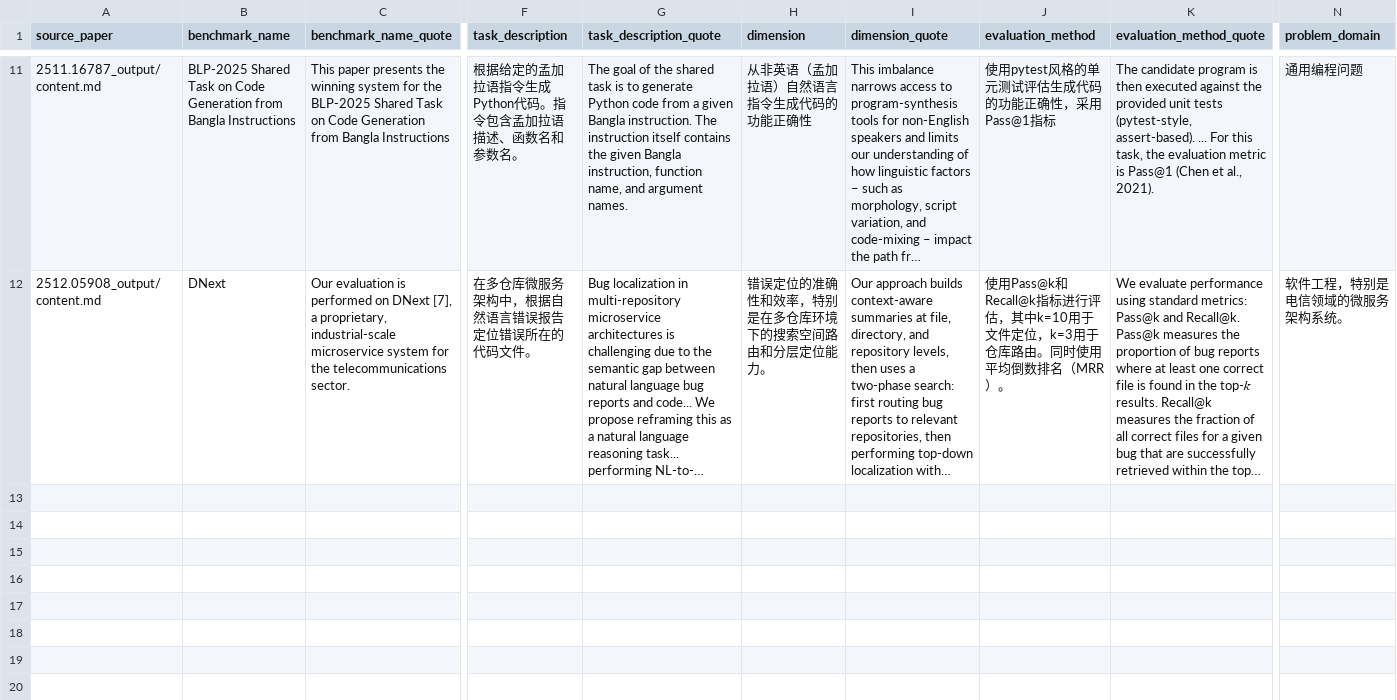
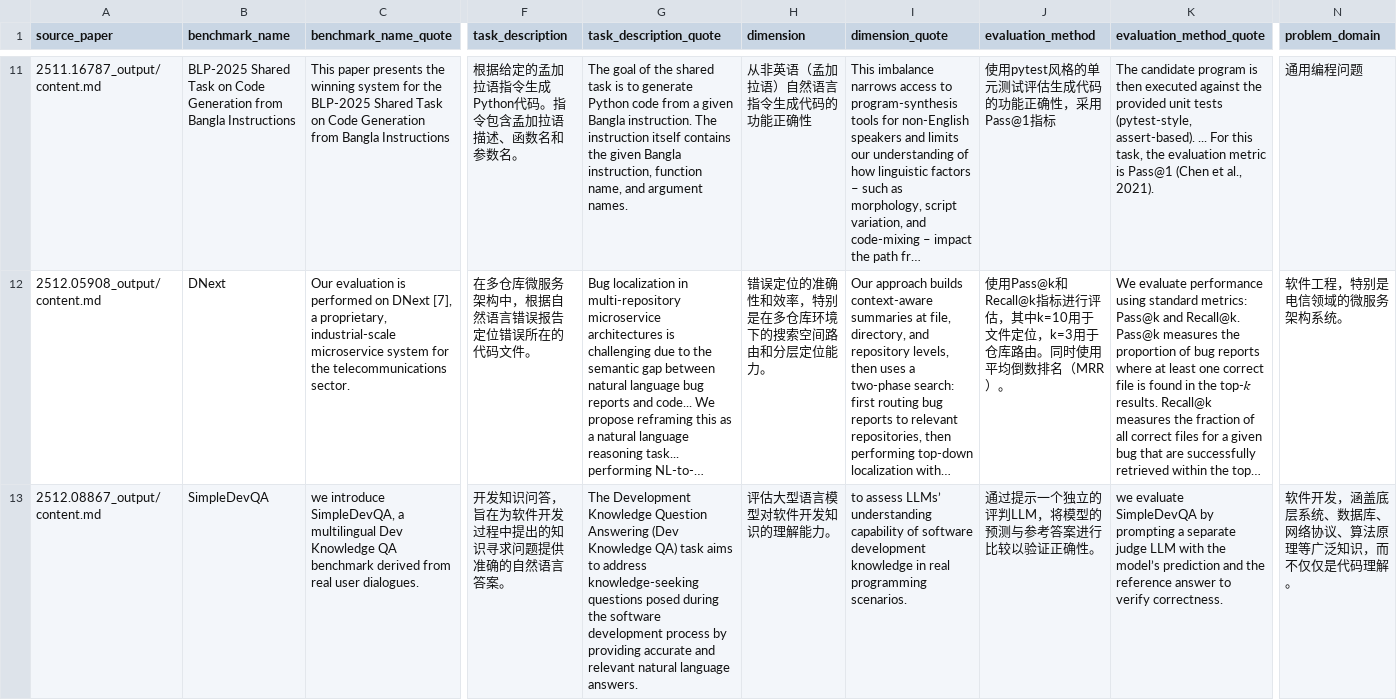
Before and after one commit to kasiforce/Extract_dataset, a CSV file: results/benchmarks_database_1113.csv, drawn as a sheet; only a part is shown, gaps mark what is left out; long unchanged cells end in …; rows hold the shown columns only; the diff names each change by its address in the sheet, - before the commit and + after, or states it on an @@ line.

Commit message:
Github Action Automatic Update Arxiv Papers

```diff
--- a/results/benchmarks_database_1113.csv
+++ b/results/benchmarks_database_1113.csv
+row 13: 2512.08867_output/content.md | SimpleDevQA | we introduce SimpleDevQA, a multilingual Dev Knowledge QA benchmark derived from real user dialogues. | 开发知识问答，旨在为软件开发过程中提出的知识寻求问题提供准确的自然语言答案。 | The Development Knowledge Question Answering (Dev Knowledge QA) task aims to address knowledge-seeking questions posed during the software development process by providing accurate and relevant natural language answers. | 评估大型语言模型对软件开发知识的理解能力。 | to assess LLMs’ understanding capability of software development knowledge in real programming scenarios. | 通过提示一个独立的评判LLM，将模型的预测与参考答案进行比较以验证正确性。 | we evaluate SimpleDevQA by prompting a separate judge LLM with the model’s prediction and the reference answer to verify correctness. | 软件开发，涵盖底层系统、数据库、网络协议、算法原理等广泛知识，而不仅仅是代码理解。
```
Also changed, not shown: 5 other files.
